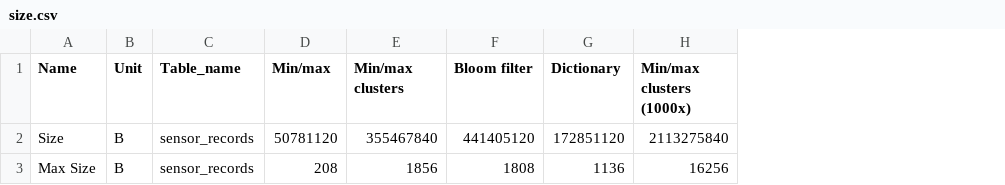
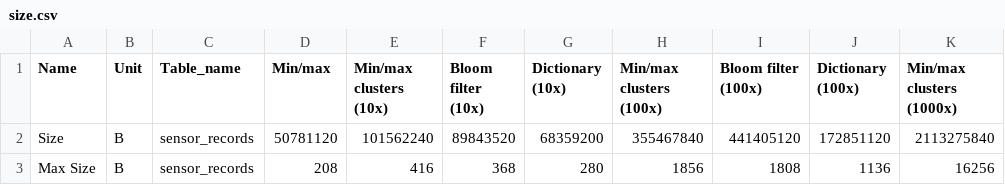
Before and after one commit to Burdmann/duckdb, a CSV file: xperiments_results/cardinality_100/processed/size.csv, drawn as a sheet; only a part is shown; addresses are those after the commit; the diff names each change by its address in the sheet, - before the commit and + after, or states it on an @@ line.

Commit message:
ran 10x benchmark for cardinality

```diff
--- a/xperiments_results/cardinality_100/processed/size.csv
+++ b/xperiments_results/cardinality_100/processed/size.csv
+column E (Min/max clusters (10x)), rows 2-3: 101562240 | 416
+column F (Bloom filter (10x)), rows 2-3: 89843520 | 368
+column G (Dictionary (10x)), rows 2-3: 68359200 | 280
-H1: Min/max clusters
+H1: Min/max clusters (100x)
-I1: Bloom filter
+I1: Bloom filter (100x)
-J1: Dictionary
+J1: Dictionary (100x)
```
Also changed, not shown: xperiments_results/cardinality_100/processed/ingestion.csv, xperiments_results/cardinality_1000/processed/ingestion.csv, 27 other files.
